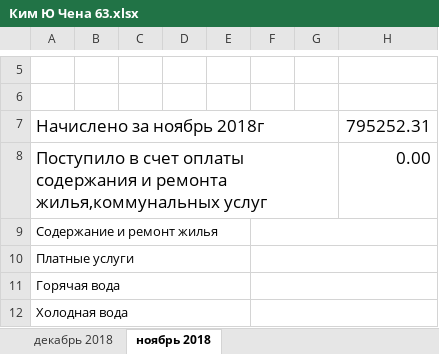
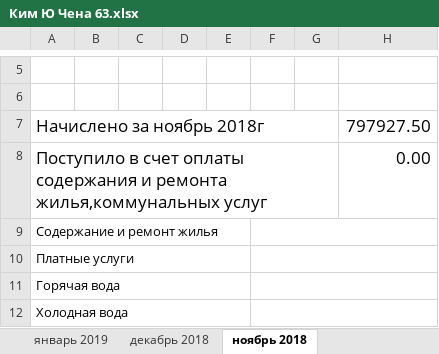
Before and after one commit to fsomaxwell/houses, an Excel workbook: detail/Ким Ю Чена 63.xlsx, sheet ноябрь 2018, drawn as a sheet; only a part is shown, gaps mark what is left out; values as stored, in another font and other column widths than the file's, no borders; the diff names each change by its address in the sheet, - before the commit and + after, or states it on an @@ line.

```diff
--- a/detail/Ким Ю Чена 63.xlsx (sheet ноябрь 2018)
+++ b/detail/Ким Ю Чена 63.xlsx (sheet ноябрь 2018)
+sheet tab: январь 2019
-H7: 795252.31
+H7: 797927.50
```
Also changed, not shown: sheet декабрь 2018, other sheet tabs, 47 other files.
